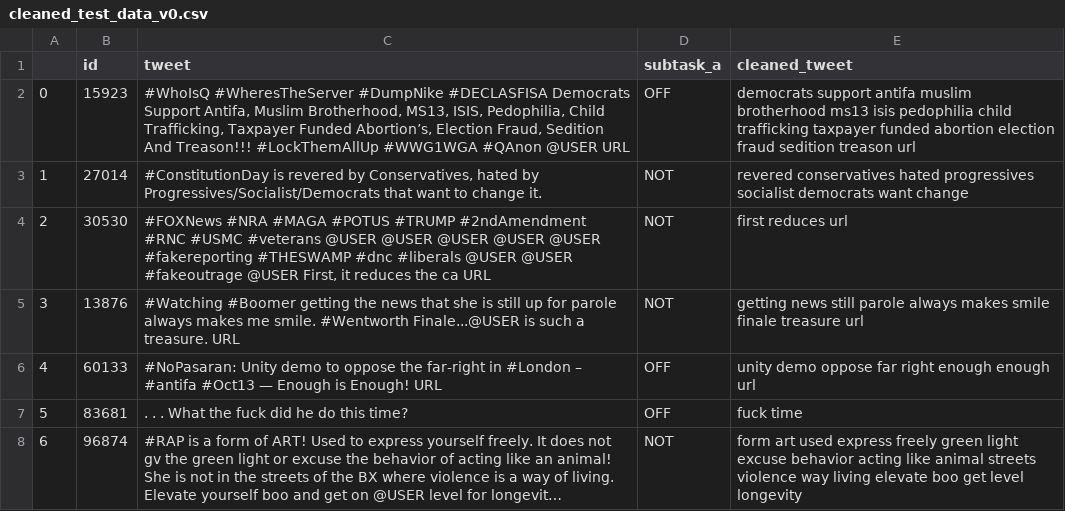
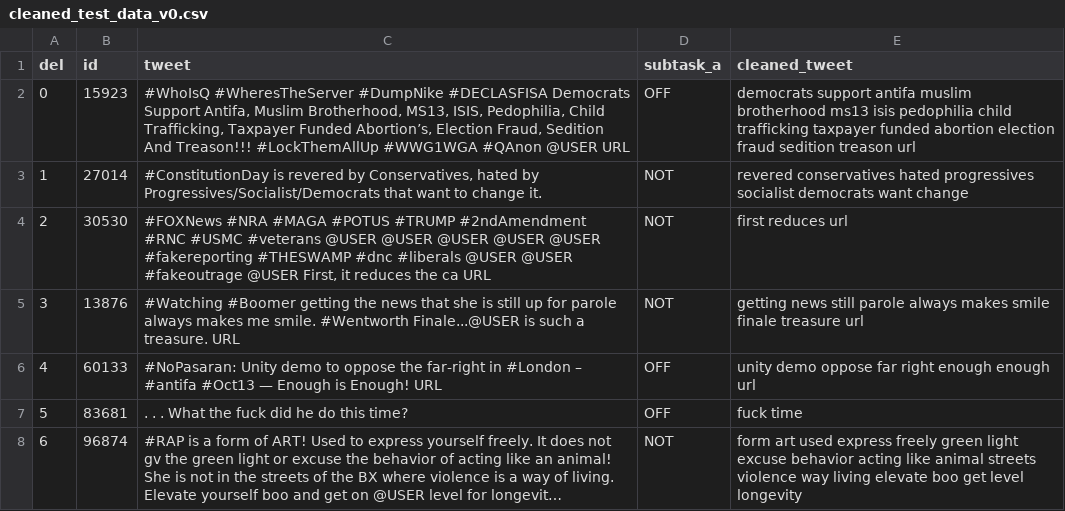
Before and after one commit to idontflow/OLID, a CSV file: own/cleaned_test_data_v0.csv, drawn as a sheet; only a part is shown; long unchanged cells end in …; the diff names each change by its address in the sheet, - before the commit and + after, or states it on an @@ line.

Commit message:
fix empty coloumn name

```diff
--- a/own/cleaned_test_data_v0.csv
+++ b/own/cleaned_test_data_v0.csv
-A1: (empty)
+A1: del
```
Also changed, not shown: 1 other file.
